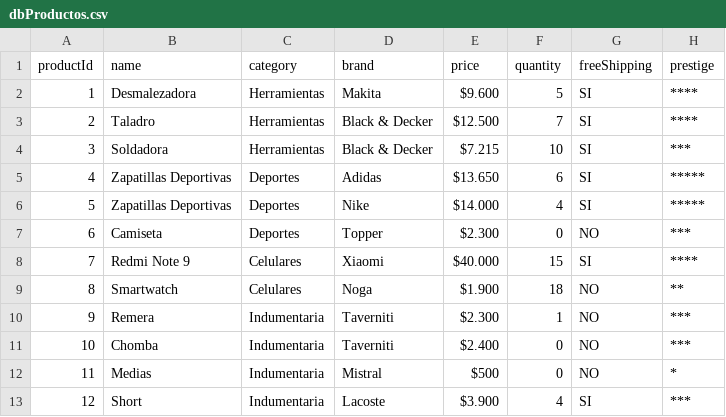
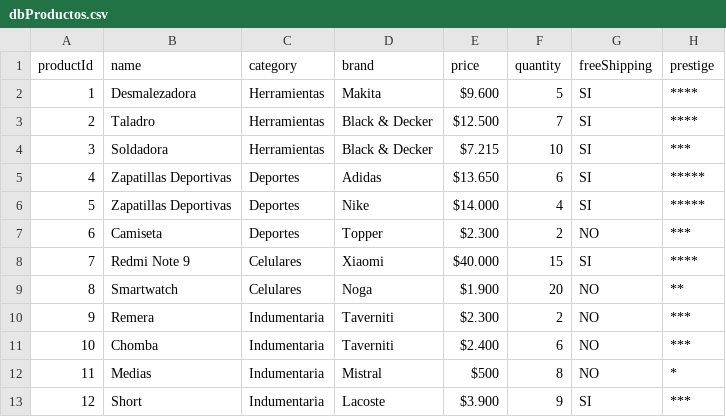
Before and after one commit to lpascuali-meli/spring-desafio, a CSV file: challenge/src/main/resources/dbProductos.csv, drawn as a sheet.

Commit message:
Restauro bd

```diff
--- a/challenge/src/main/resources/dbProductos.csv
+++ b/challenge/src/main/resources/dbProductos.csv
@@ -6,8 +6,8 @@ productId,name,category,brand,price,quantity,freeShipping,prestige
 5,Zapatillas Deportivas,Deportes,Nike,$14.000,4,SI,*****
-6,Camiseta,Deportes,Topper,$2.300,0,NO,***
+6,Camiseta,Deportes,Topper,$2.300,2,NO,***
 7,Redmi Note 9,Celulares,Xiaomi,$40.000,15,SI,****
-8,Smartwatch,Celulares,Noga,$1.900,18,NO,**
-9,Remera,Indumentaria,Taverniti,$2.300,1,NO,***
-10,Chomba,Indumentaria,Taverniti,$2.400,0,NO,***
-11,Medias,Indumentaria,Mistral,$500,0,NO,*
-12,Short,Indumentaria,Lacoste,$3.900,4,SI,***
+8,Smartwatch,Celulares,Noga,$1.900,20,NO,**
+9,Remera,Indumentaria,Taverniti,$2.300,2,NO,***
+10,Chomba,Indumentaria,Taverniti,$2.400,6,NO,***
+11,Medias,Indumentaria,Mistral,$500,8,NO,*
+12,Short,Indumentaria,Lacoste,$3.900,9,SI,***
```
